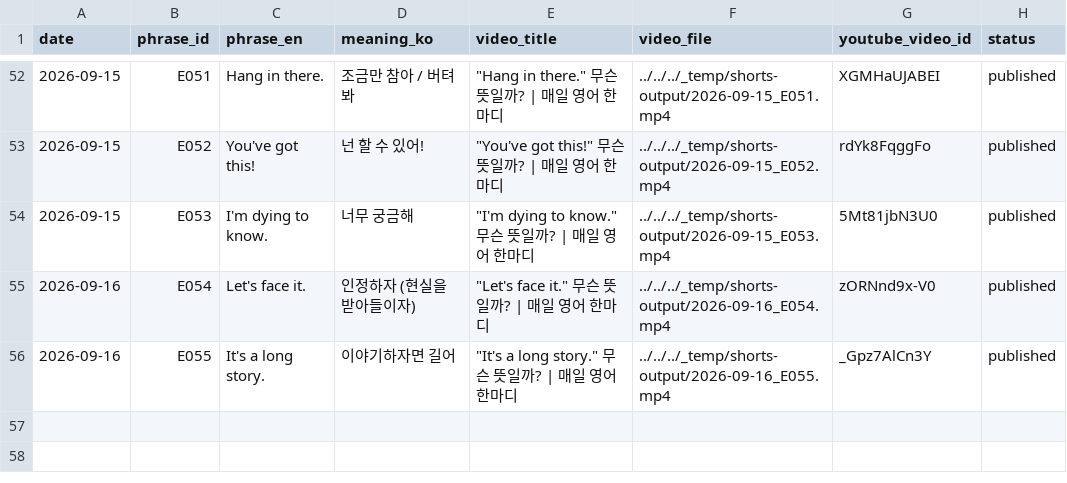
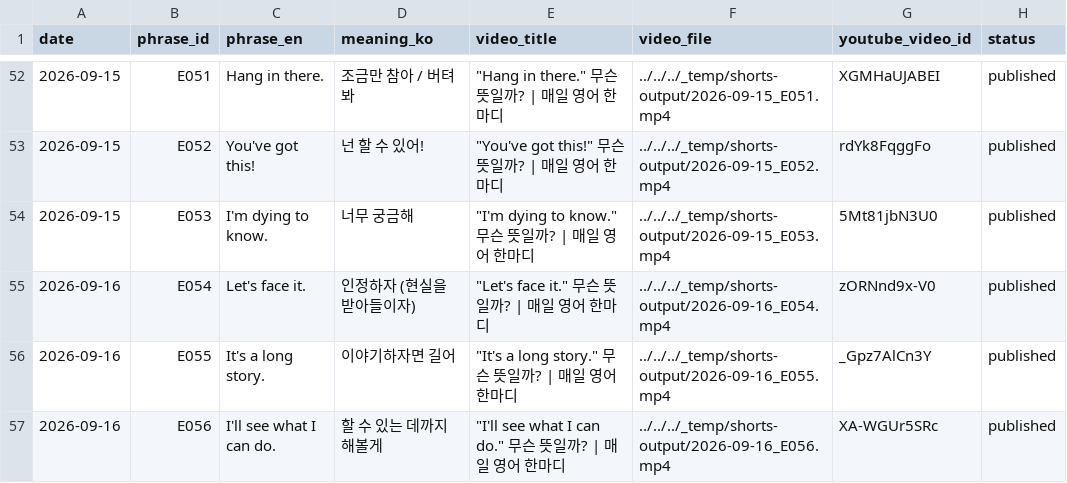
Before and after one commit to 1230-png/Soop1230, a CSV file: channel_200y3b/used_log.csv, drawn as a sheet; only a part is shown, gaps mark what is left out; the diff names each change by its address in the sheet, - before the commit and + after, or states it on an @@ line.

```diff
--- a/channel_200y3b/used_log.csv
+++ b/channel_200y3b/used_log.csv
+row 57: 2026-09-16 | E056 | I'll see what I can do. | 할 수 있는 데까지 해볼게 | "I'll see what I can do." 무슨 뜻일까? | 매일 영어 한마디 | ../../../_temp/shorts-output/2026-09-16_E056.mp4 | XA-WGUr5SRc | published
```
